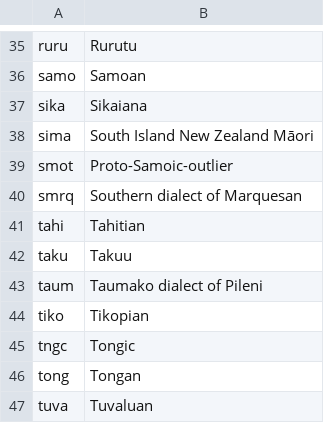
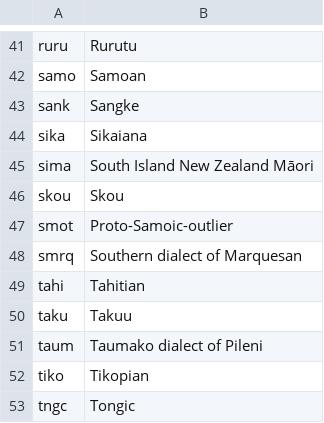
Before and after one commit to bradrn/index-diachronica-redux, a CSV file: data/languoids.csv, drawn as a sheet; only a part is shown, gaps mark what is left out; the shorter side is filled out with more unchanged rows; the diff covers the shown part only; the diff names each change by its address in the sheet, - before the commit and + after, or states it on an @@ line.

Commit message:
Begin adding Skou changes

```diff
--- a/data/languoids.csv
+++ b/data/languoids.csv
+row 43: sank | Sangke
+row 46: skou | Skou
```
Also changed, not shown: 9 added rows and 1 moved row elsewhere in this file, 4 other files.
